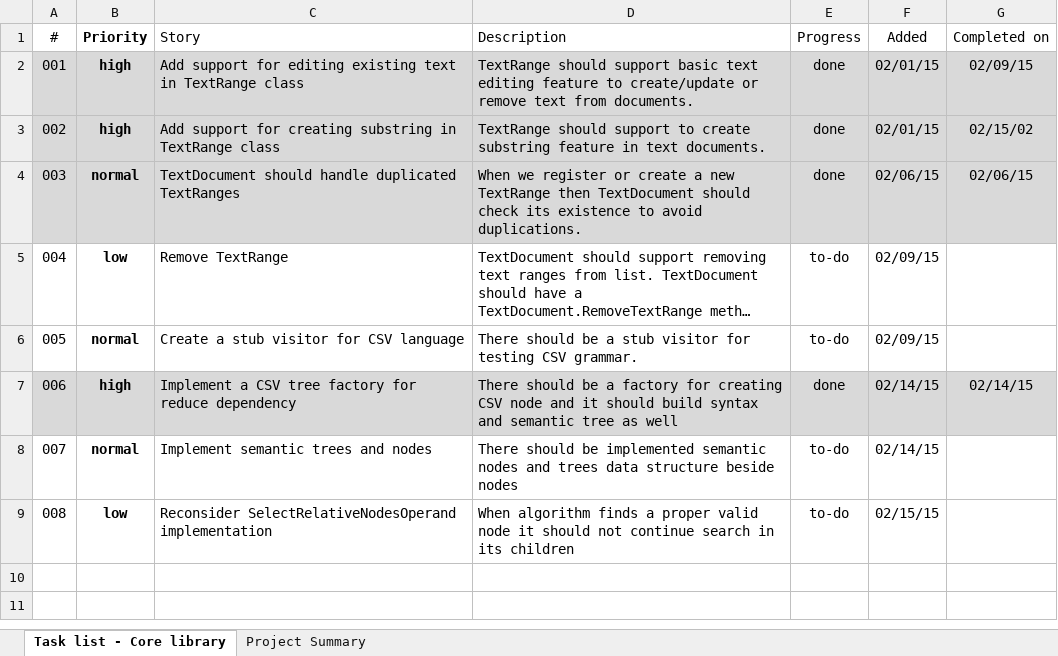
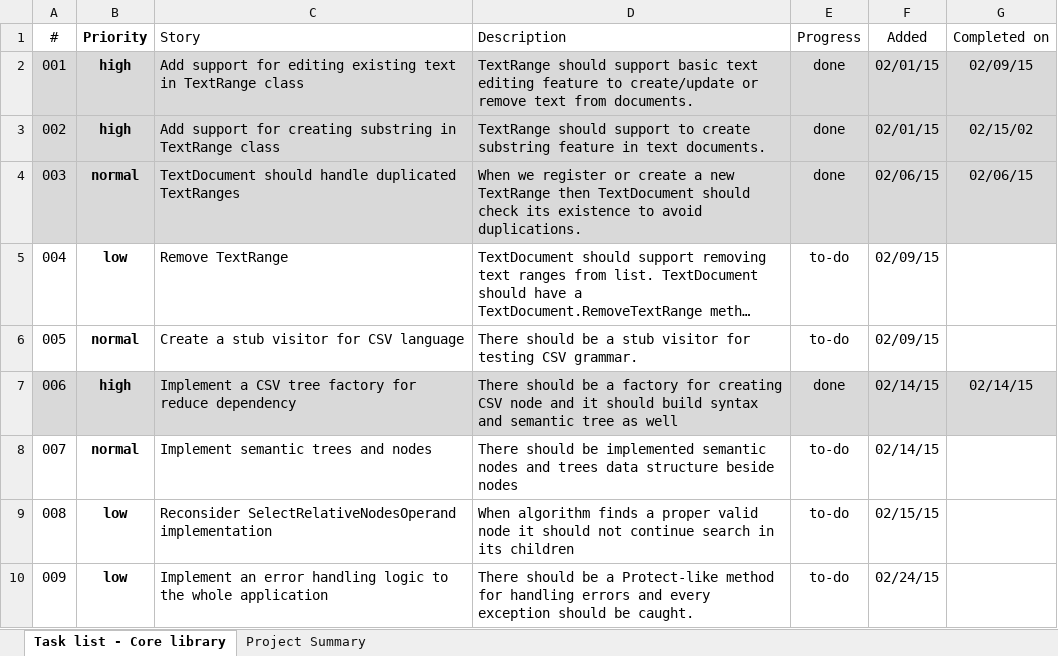
Before and after one commit to szabototo89/CodeSharper, an Excel workbook: docs/task-list.xlsx, sheet Task list - Core library, drawn as a sheet; long unchanged cells end in …; values as stored, in another font and other column widths than the file's, no borders; conditional formats and table styles not drawn; the diff names each change by its address in the sheet, - before the commit and + after, or states it on an @@ line.

```diff
--- a/docs/task-list.xlsx (sheet Task list - Core library)
+++ b/docs/task-list.xlsx (sheet Task list - Core library)
+row 10: 009 | low | Implement an error handling logic to the whole application | There should be a Protect-like method for handling errors and every exception should be caught. | to-do | 02/24/15
```
Also changed, not shown: 23 other files.
